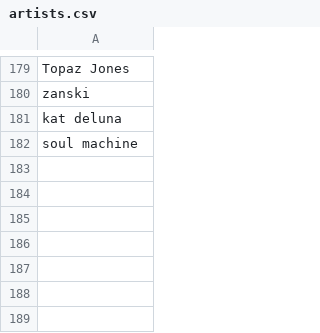
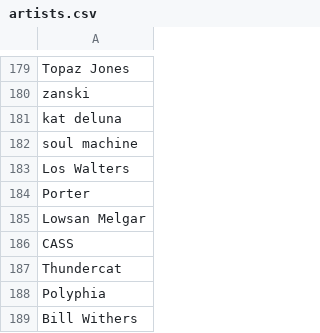
Before and after one commit to Luismi74/LyricalBot, a CSV file: src/artists.csv, drawn as a sheet; only a part is shown, gaps mark what is left out.

Commit message:
Update artists.csv

```diff
--- a/src/artists.csv
+++ b/src/artists.csv
@@ -182 +182,8 @@ kat deluna
 soul machine
+Los Walters
+Porter
+Lowsan Melgar
+CASS
+Thundercat
+Polyphia
+Bill Withers
```
